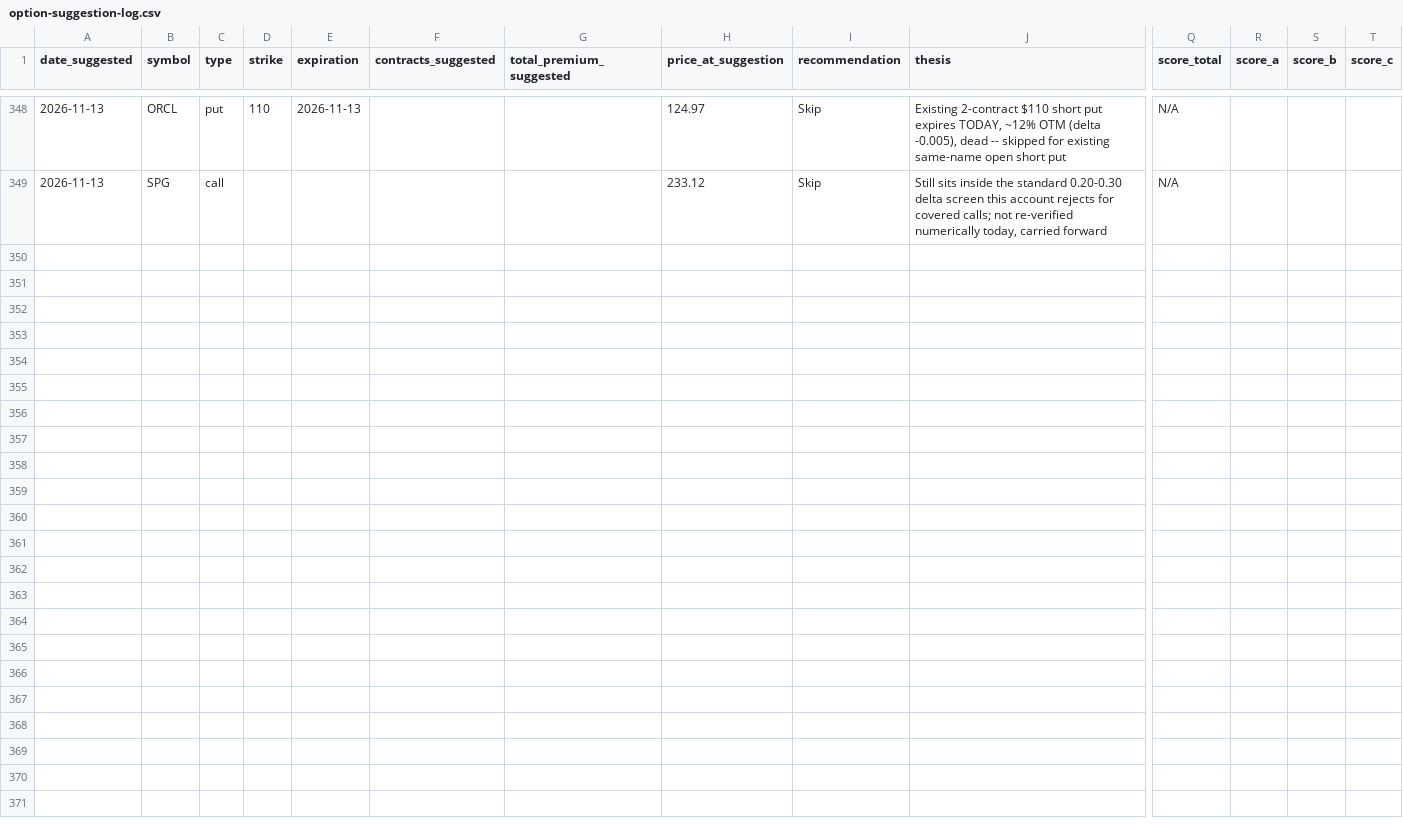
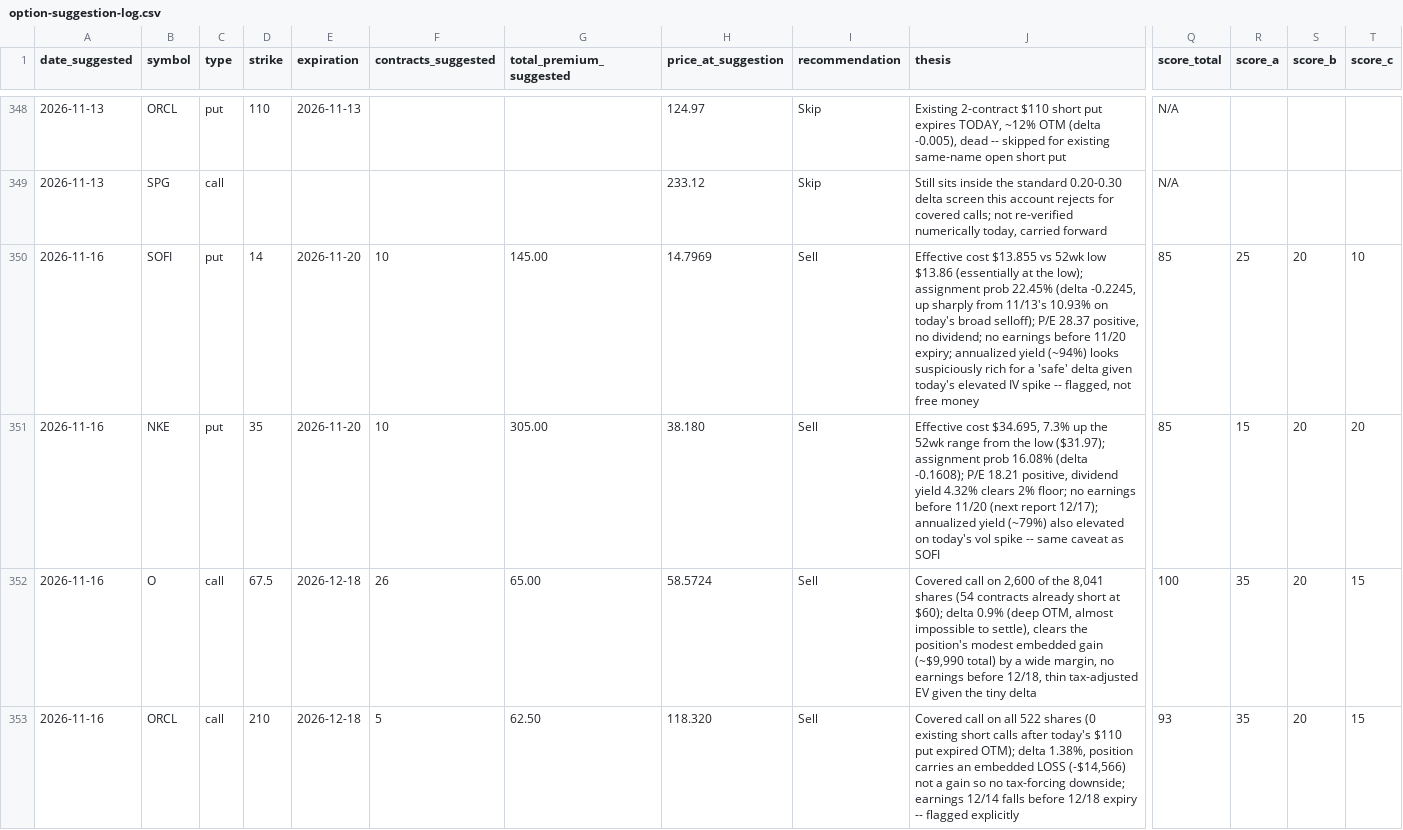
Before and after one commit to Jijunjiang/portfolio-report, a CSV file: reports/option-suggestion-log.csv, drawn as a sheet; only a part is shown, gaps mark what is left out; rows hold the shown columns only; the diff covers the shown part only; the diff names each change by its address in the sheet, - before the commit and + after, or states it on an @@ line.

```diff
--- a/reports/option-suggestion-log.csv
+++ b/reports/option-suggestion-log.csv
+row 350: 2026-11-16 | SOFI | put | 14 | 2026-11-20 | 10 | 145.00 | 14.7969 | Sell | Effective cost $13.855 vs 52wk low $13.86 (essentially at the low); assignment prob 22.45% (delta -0.2245, up sharply from 11/13's 10.93% on today's broad selloff); P/E 28.37 positive, no dividend; no earnings before 11/20 expiry; annualized yield (~94%) looks suspiciously rich for a 'safe' delta given today's elevated IV spike -- flagged, not free money | 85 | 25 | 20 | 10
+row 351: 2026-11-16 | NKE | put | 35 | 2026-11-20 | 10 | 305.00 | 38.180 | Sell | Effective cost $34.695, 7.3% up the 52wk range from the low ($31.97); assignment prob 16.08% (delta -0.1608); P/E 18.21 positive, dividend yield 4.32% clears 2% floor; no earnings before 11/20 (next report 12/17); annualized yield (~79%) also elevated on today's vol spike -- same caveat as SOFI | 85 | 15 | 20 | 20
+row 352: 2026-11-16 | O | call | 67.5 | 2026-12-18 | 26 | 65.00 | 58.5724 | Sell | Covered call on 2,600 of the 8,041 shares (54 contracts already short at $60); delta 0.9% (deep OTM, almost impossible to settle), clears the position's modest embedded gain (~$9,990 total) by a wide margin, no earnings before 12/18, thin tax-adjusted EV given the tiny delta | 100 | 35 | 20 | 15
+row 353: 2026-11-16 | ORCL | call | 210 | 2026-12-18 | 5 | 62.50 | 118.320 | Sell | Covered call on all 522 shares (0 existing short calls after today's $110 put expired OTM); delta 1.38%, position carries an embedded LOSS (-$14,566) not a gain so no tax-forcing downside; earnings 12/14 falls before 12/18 expiry -- flagged explicitly | 93 | 35 | 20 | 15
```
Also changed, not shown: 9 added rows elsewhere in this file, reports/margin-balance-history.csv, reports/net-worth-history.csv, 5 other files.
